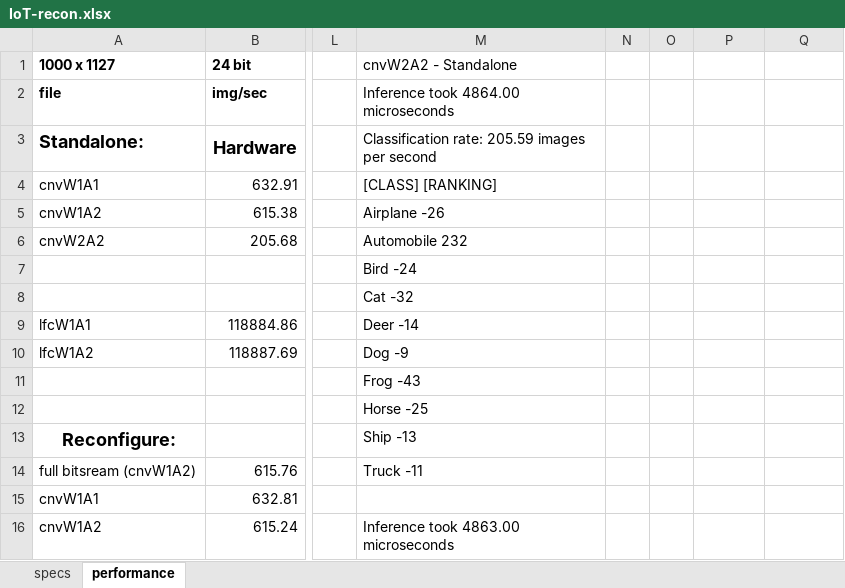
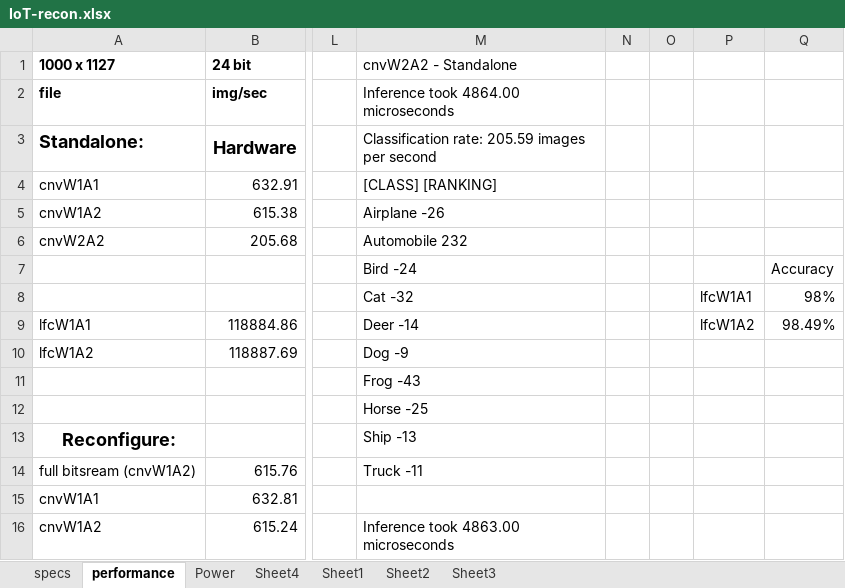
Before and after one commit to gilamonsterz/IoT-Recon, an Excel workbook: IoT-recon.xlsx, sheet performance, drawn as a sheet; only a part is shown, gaps mark what is left out; values as stored, in another font and other column widths than the file's, no borders; charts and pictures not drawn; the diff names each change by its address in the sheet, - before the commit and + after, or states it on an @@ line.

```diff
--- a/IoT-recon.xlsx (sheet performance)
+++ b/IoT-recon.xlsx (sheet performance)
+sheet tab: Power
+sheet tab: Sheet4
+sheet tab: Sheet1
+sheet tab: Sheet2
+sheet tab: Sheet3
-Q7: (empty)
+Q7: Accuracy
-P8: (empty)
+P8: lfcW1A1
-Q8: (empty)
+Q8: 98%
-P9: (empty)
+P9: lfcW1A2
-Q9: (empty)
+Q9: 98.49%
```
Also changed, not shown: sheet specs.
